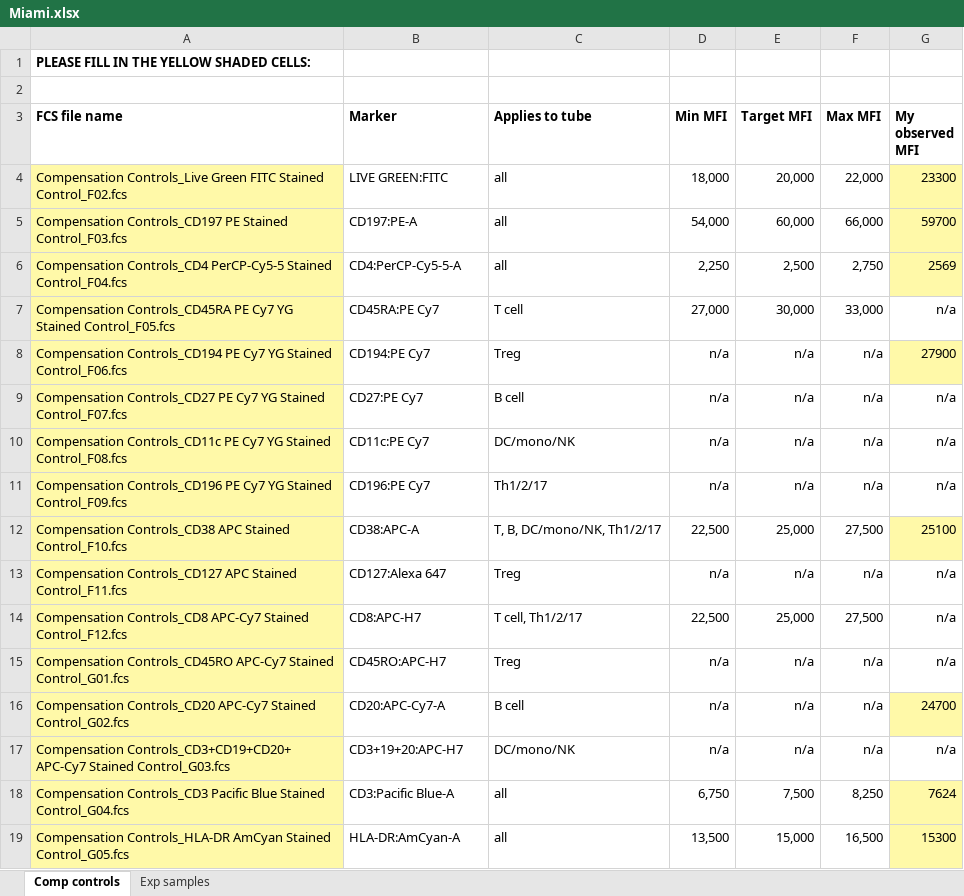
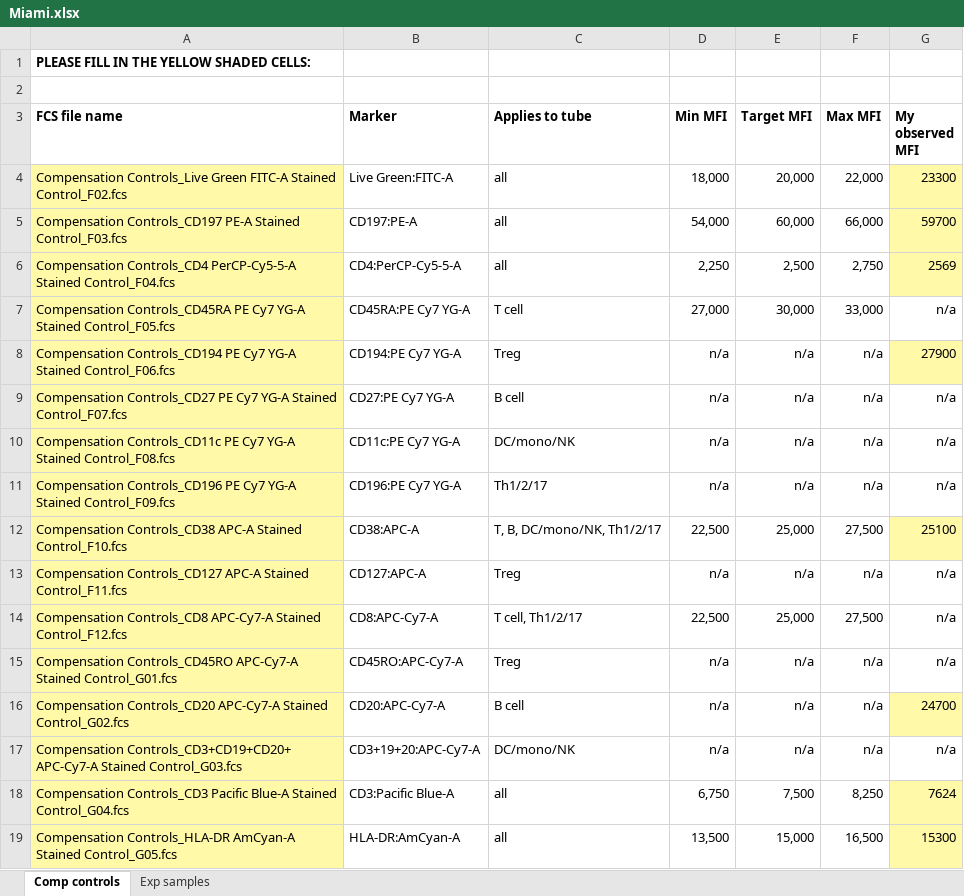
Before and after one commit to RGLab/flowcap3, an Excel workbook: Miami.xlsx, sheet Comp controls, drawn as a sheet; values as stored, in another font and other column widths than the file's, no borders; the diff names each change by its address in the sheet, - before the commit and + after, or states it on an @@ line.

```diff
--- a/Miami.xlsx (sheet Comp controls)
+++ b/Miami.xlsx (sheet Comp controls)
-A4 (FCS file name): …Controls_Live Green FITC Stained Control_F02.fcs
+A4 (FCS file name): …Controls_Live Green FITC-A Stained Control_F02.fcs
-B4 (Marker): LIVE GREEN:FITC
+B4 (Marker): Live Green:FITC-A
-A5 (FCS file name): Compensation Controls_CD197 PE Stained Control_F03.fcs
+A5 (FCS file name): Compensation Controls_CD197 PE-A Stained Control_F03.fcs
-A6 (FCS file name): Compensation Controls_CD4 PerCP-Cy5-5 Stained Control_F04.fcs
+A6 (FCS file name): Compensation Controls_CD4 PerCP-Cy5-5-A Stained Control_F04.fcs
-A7 (FCS file name): …PE Cy7 YG Stained Control_F05.fcs
+A7 (FCS file name): …PE Cy7 YG-A Stained Control_F05.fcs
-B7 (Marker): CD45RA:PE Cy7
+B7 (Marker): CD45RA:PE Cy7 YG-A
-A8 (FCS file name): …PE Cy7 YG Stained Control_F06.fcs
+A8 (FCS file name): …PE Cy7 YG-A Stained Control_F06.fcs
-B8 (Marker): CD194:PE Cy7
+B8 (Marker): CD194:PE Cy7 YG-A
-A9 (FCS file name): …PE Cy7 YG Stained Control_F07.fcs
+A9 (FCS file name): …PE Cy7 YG-A Stained Control_F07.fcs
-B9 (Marker): CD27:PE Cy7
+B9 (Marker): CD27:PE Cy7 YG-A
-A10 (FCS file name): …PE Cy7 YG Stained Control_F08.fcs
+A10 (FCS file name): …PE Cy7 YG-A Stained Control_F08.fcs
-B10 (Marker): CD11c:PE Cy7
+B10 (Marker): CD11c:PE Cy7 YG-A
-A11 (FCS file name): …PE Cy7 YG Stained Control_F09.fcs
+A11 (FCS file name): …PE Cy7 YG-A Stained Control_F09.fcs
-B11 (Marker): CD196:PE Cy7
+B11 (Marker): CD196:PE Cy7 YG-A
-A12 (FCS file name): Compensation Controls_CD38 APC Stained Control_F10.fcs
+A12 (FCS file name): Compensation Controls_CD38 APC-A Stained Control_F10.fcs
-A13 (FCS file name): Compensation Controls_CD127 APC Stained Control_F11.fcs
+A13 (FCS file name): Compensation Controls_CD127 APC-A Stained Control_F11.fcs
-B13 (Marker): CD127:Alexa 647
+B13 (Marker): CD127:APC-A
-A14 (FCS file name): Compensation Controls_CD8 APC-Cy7 Stained Control_F12.fcs
+A14 (FCS file name): Compensation Controls_CD8 APC-Cy7-A Stained Control_F12.fcs
-B14 (Marker): CD8:APC-H7
+B14 (Marker): CD8:APC-Cy7-A
-A15 (FCS file name): Compensation Controls_CD45RO APC-Cy7 Stained Control_G01.fcs
+A15 (FCS file name): Compensation Controls_CD45RO APC-Cy7-A Stained Control_G01.fcs
-B15 (Marker): CD45RO:APC-H7
+B15 (Marker): CD45RO:APC-Cy7-A
-A16 (FCS file name): Compensation Controls_CD20 APC-Cy7 Stained Control_G02.fcs
+A16 (FCS file name): Compensation Controls_CD20 APC-Cy7-A Stained Control_G02.fcs
-A17 (FCS file name): Compensation Controls_CD3+CD19+CD20+ APC-Cy7 Stained Control_G03.fcs
+A17 (FCS file name): Compensation Controls_CD3+CD19+CD20+ APC-Cy7-A Stained Control_G03.fcs
-B17 (Marker): CD3+19+20:APC-H7
+B17 (Marker): CD3+19+20:APC-Cy7-A
-A18 (FCS file name): …Controls_CD3 Pacific Blue Stained Control_G04.fcs
+A18 (FCS file name): …Controls_CD3 Pacific Blue-A Stained Control_G04.fcs
-A19 (FCS file name): Compensation Controls_HLA-DR AmCyan Stained Control_G05.fcs
+A19 (FCS file name): Compensation Controls_HLA-DR AmCyan-A Stained Control_G05.fcs
```
Also changed, not shown: Baylor.xlsx, CIMR.xlsx, 6 other files.
